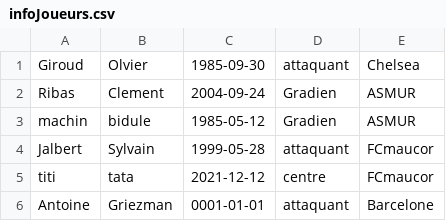
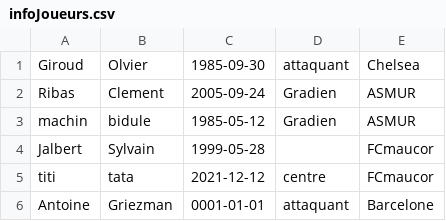
Before and after one commit to justirbs/Site-gestion-donnees, a CSV file: csv/infoJoueurs.csv, drawn as a sheet.

```diff
--- a/csv/infoJoueurs.csv
+++ b/csv/infoJoueurs.csv
@@ -1,5 +1,5 @@
 Giroud;Olvier;1985-09-30;attaquant;Chelsea
-Ribas;Clement;2004-09-24;Gradien;ASMUR
+Ribas;Clement;2005-09-24;Gradien;ASMUR
 machin;bidule;1985-05-12;Gradien;ASMUR
-Jalbert;Sylvain;1999-05-28;attaquant;FCmaucor
+Jalbert;Sylvain;1999-05-28;;FCmaucor
 titi;tata;2021-12-12;centre;FCmaucor
```
Also changed, not shown: 7 other files.
